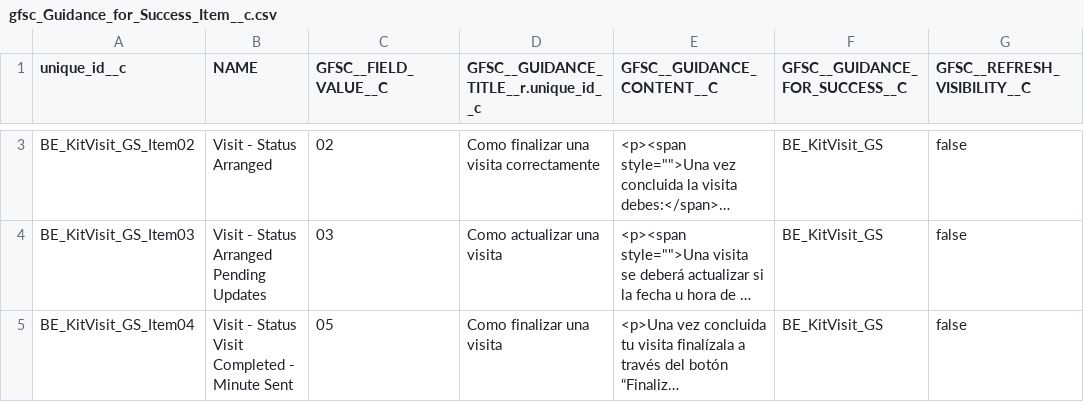
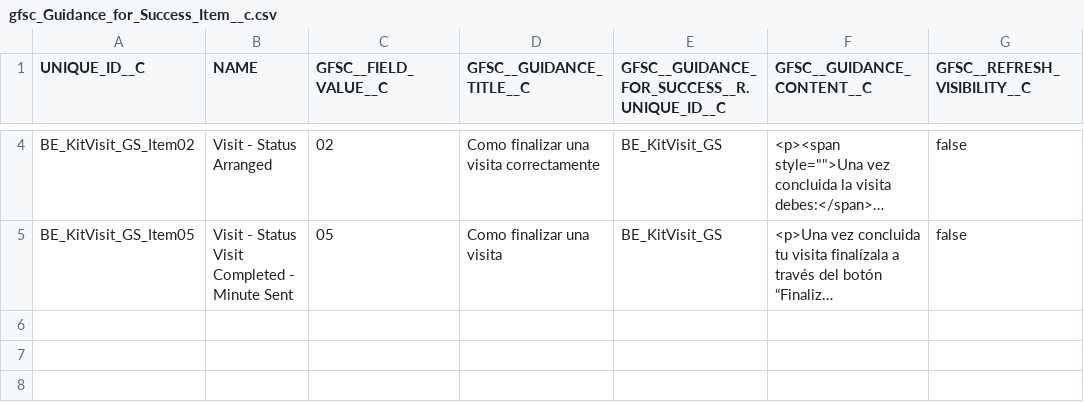
Before and after one commit to JairAnton/dwp-dev7, a CSV file: src/Archivos de carga Inicial/csv/gfsc_Guidance_for_Success_Item__c.csv, drawn as a sheet; only a part is shown, gaps mark what is left out; long unchanged cells end in …; removed rows and columns are numbered as before the commit, all else as after; the diff covers the shown part only; the diff names each change by its address in the sheet, - before the commit and + after, or states it on an @@ line.

```diff
--- a/src/Archivos de carga Inicial/csv/gfsc_Guidance_for_Success_Item__c.csv
+++ b/src/Archivos de carga Inicial/csv/gfsc_Guidance_for_Success_Item__c.csv
+column E, row 1: GFSC__GUIDANCE_FOR_SUCCESS__R.UNIQUE_ID__C; rows 4-5: BE_KitVisit_GS | BE_KitVisit_GS
-column F (GFSC__GUIDANCE_FOR_SUCCESS__C), row 3: BE_KitVisit_GS; row 5: BE_KitVisit_GS
-A1: unique_id__c
+A1: UNIQUE_ID__C
-D1: GFSC__GUIDANCE_TITLE__r.unique_id__c
+D1: GFSC__GUIDANCE_TITLE__C
@@ row 4 moved to row 2: BE_KitVisit_GS_Item03 @@
-A5 (UNIQUE_ID__C): BE_KitVisit_GS_Item04
+A5 (UNIQUE_ID__C): BE_KitVisit_GS_Item05
```
Also changed, not shown: 1 edited cell elsewhere in this file, 6 other files.
